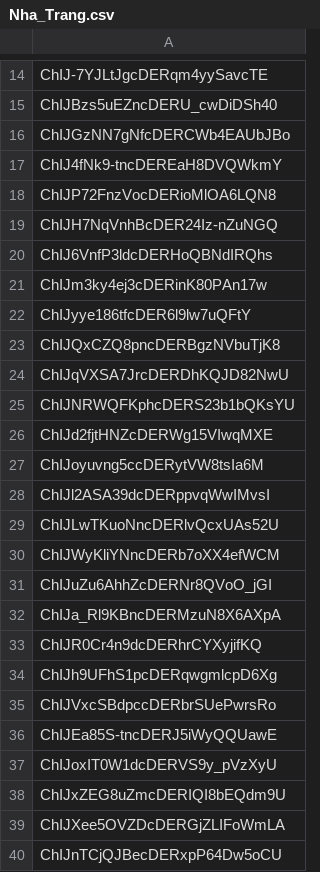
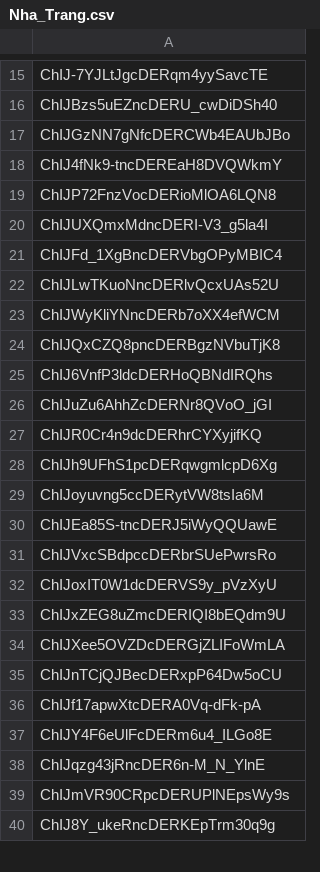
Before and after one commit to Tooltu-deve/Travel-App, a CSV file: data_processing/placeID/Nha_Trang.csv, drawn as a sheet; only a part is shown, gaps mark what is left out; the shorter side is filled out with more unchanged rows; the diff covers the shown part only.

```diff
--- a/data_processing/placeID/Nha_Trang.csv
+++ b/data_processing/placeID/Nha_Trang.csv
@@ -18,20 +19,14 @@ ChIJ4fNk9-tncDEREaH8DVQWkmY
 ChIJP72FnzVocDERioMlOA6LQN8
-ChIJH7NqVnhBcDER24Iz-nZuNGQ
-ChIJ6VnfP3ldcDERHoQBNdIRQhs
-ChIJm3ky4ej3cDERinK80PAn17w
-ChIJyye186tfcDER6l9lw7uQFtY
-ChIJQxCZQ8pncDERBgzNVbuTjK8
-ChIJqVXSA7JrcDERDhKQJD82NwU
-ChIJNRWQFKphcDERS23b1bQKsYU
-ChIJd2fjtHNZcDERWg15VIwqMXE
-ChIJoyuvng5ccDERytVW8tsIa6M
-ChIJl2ASA39dcDERppvqWwIMvsI
+ChIJUXQmxMdncDERI-V3_g5la4I
+ChIJFd_1XgBncDERVbgOPyMBIC4
 ChIJLwTKuoNncDERlvQcxUAs52U
 ChIJWyKliYNncDERb7oXX4efWCM
+ChIJQxCZQ8pncDERBgzNVbuTjK8
+ChIJ6VnfP3ldcDERHoQBNdIRQhs
 ChIJuZu6AhhZcDERNr8QVoO_jGI
-ChIJa_Rl9KBncDERMzuN8X6AXpA
 ChIJR0Cr4n9dcDERhrCYXyjifKQ
 ChIJh9UFhS1pcDERqwgmlcpD6Xg
+ChIJoyuvng5ccDERytVW8tsIa6M
+ChIJEa85S-tncDERJ5iWyQQUawE
 ChIJVxcSBdpccDERbrSUePwrsRo
-ChIJEa85S-tncDERJ5iWyQQUawE
 ChIJoxIT0W1dcDERVS9y_pVzXyU
```
Also changed, not shown: 34 added rows, 15 removed rows, 12 moved rows and 1 edited cell elsewhere in this file, data_processing/placeID/Cần_Thơ.csv, data_processing/placeID/Hạ_Long.csv, 14 other files.
